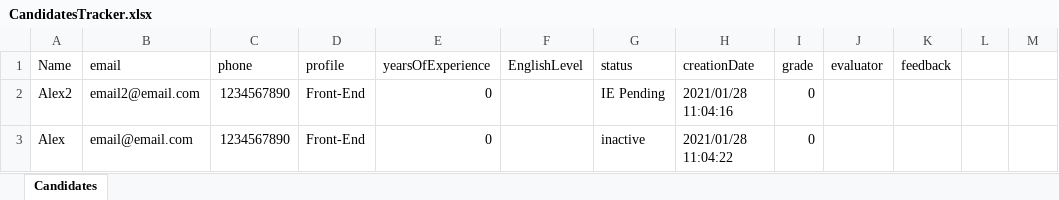
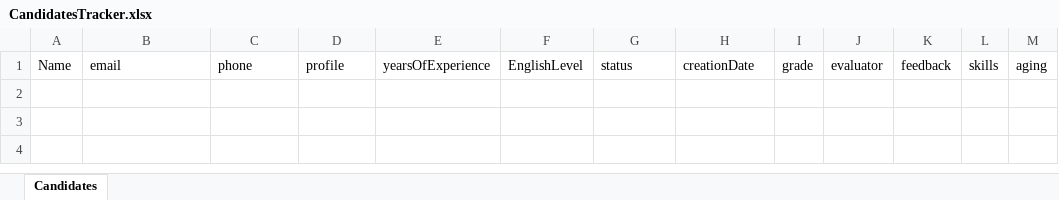
Before and after one commit to gracielo/CandidateServiceTracker, an Excel workbook: ApplicantTrackerServicesExcel/src/main/resources/files/CandidatesTracker.xlsx, sheet Candidates, drawn as a sheet; values as stored, in another font and other column widths than the file's, no borders; the diff names each change by its address in the sheet, - before the commit and + after, or states it on an @@ line.

```diff
--- a/ApplicantTrackerServicesExcel/src/main/resources/files/CandidatesTracker.xlsx (sheet Candidates)
+++ b/ApplicantTrackerServicesExcel/src/main/resources/files/CandidatesTracker.xlsx (sheet Candidates)
-L1: (empty)
+L1: skills
-M1: (empty)
+M1: aging
-row 2: Alex2 | email2@email.com | 1234567890 | Front-End | 0 |  | IE Pending | 2021/01/28 11:04:16 | 0
-row 3: Alex | email@email.com | 1234567890 | Front-End | 0 |  | inactive | 2021/01/28 11:04:22 | 0
```
Also changed, not shown: 2 other files.
